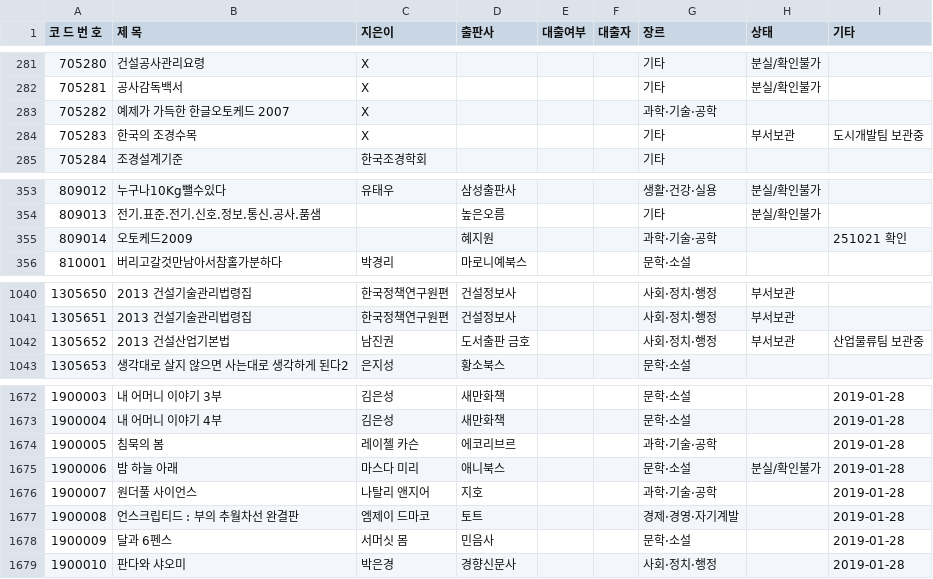
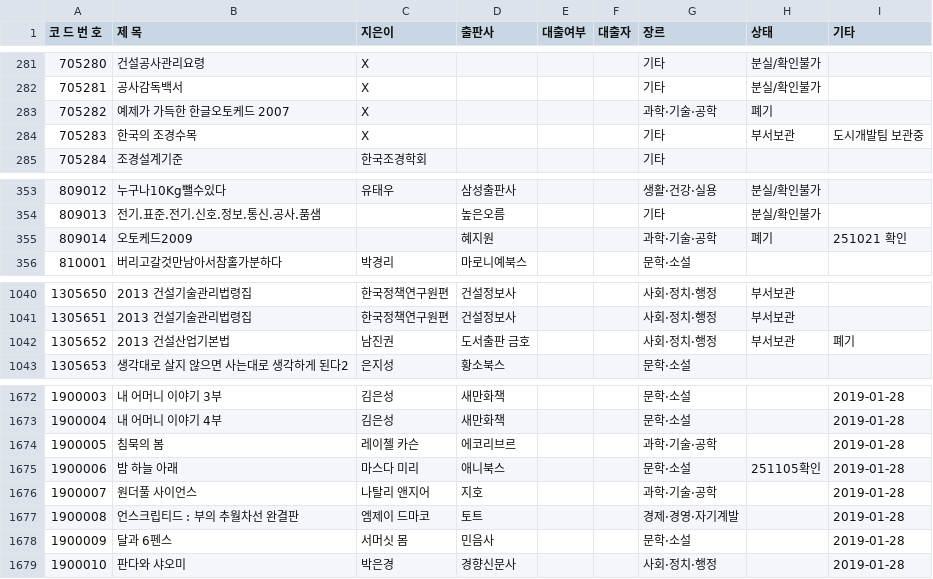
Before and after one commit to rlatjdfkr7979-ctrl/BookServer, a CSV file: library.csv, drawn as a sheet; only a part is shown, gaps mark what is left out; the diff covers the shown part only.

```diff
--- a/library.csv
+++ b/library.csv
@@ -282,3 +282,3 @@
 705281,공사감독백서,X,,,,기타,분실/확인불가,
-705282,예제가 가득한 한글오토케드 2007,X,,,,과학·기술·공학,,
+705282,예제가 가득한 한글오토케드 2007,X,,,,과학·기술·공학,폐기,
 705283,한국의 조경수목,X,,,,기타,부서보관,도시개발팀 보관중
@@ -354,3 +354,3 @@
 809013,전기.표준.전기.신호.정보.통신.공사.품샘,,높은오름,,,기타,분실/확인불가,
-809014,오토케드2009,,혜지원,,,과학·기술·공학,,251021 확인
+809014,오토케드2009,,혜지원,,,과학·기술·공학,폐기,251021 확인
 810001,버리고갈것만남아서참홀가분하다,박경리,마로니예북스,,,문학·소설,,
@@ -1041,3 +1041,3 @@
 1305651,2013 건설기술관리법령집,한국정책연구원편,건설정보사,,,사회·정치·행정,부서보관,
-1305652,2013 건설산업기본법,남진권,도서출판 금호,,,사회·정치·행정,부서보관,산업물류팀 보관중
+1305652,2013 건설산업기본법,남진권,도서출판 금호,,,사회·정치·행정,부서보관,폐기
 1305653,생각대로 살지 않으면 사는대로 생각하게 된다2,은지성,황소북스,,,문학·소설,,
@@ -1674,3 +1674,3 @@
 1900005,침묵의 봄,레이첼 카슨,에코리브르,,,과학·기술·공학,,2019-01-28
-1900006,밤 하늘 아래,마스다 미리,애니북스,,,문학·소설,분실/확인불가,2019-01-28
+1900006,밤 하늘 아래,마스다 미리,애니북스,,,문학·소설,251105확인,2019-01-28
 1900007,원더풀 사이언스,나탈리 앤지어,지호,,,과학·기술·공학,,2019-01-28
```
Also changed, not shown: 21 edited cells elsewhere in this file.
